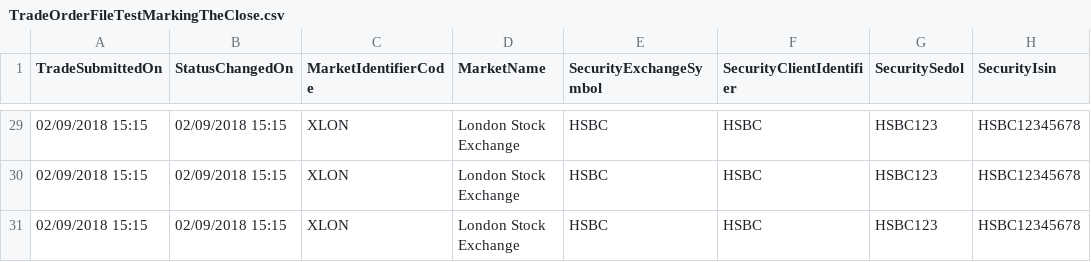
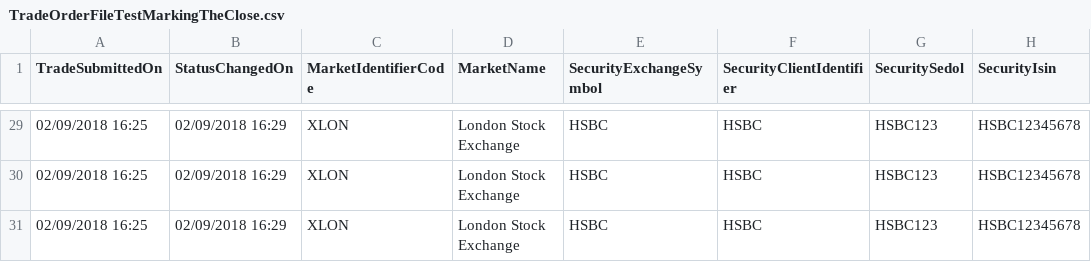
Before and after one commit to sl-tawfiknouri/RedDeer.Surveillance, a CSV file: src/Test Harness/TestHarness/PlayTradeFiles/TradeOrderFileTestMarkingTheClose.csv, drawn as a sheet; only a part is shown, gaps mark what is left out; the diff covers the shown part only; the diff names each change by its address in the sheet, - before the commit and + after, or states it on an @@ line.

```diff
--- a/src/Test Harness/TestHarness/PlayTradeFiles/TradeOrderFileTestMarkingTheClose.csv
+++ b/src/Test Harness/TestHarness/PlayTradeFiles/TradeOrderFileTestMarkingTheClose.csv
-A29:A31 (TradeSubmittedOn): 02/09/2018 15:15
+A29:A31 (TradeSubmittedOn): 02/09/2018 16:25
-B29:B31 (StatusChangedOn): 02/09/2018 15:15
+B29:B31 (StatusChangedOn): 02/09/2018 16:29
```
Also changed, not shown: 54 edited cells elsewhere in this file, 3 other files.
